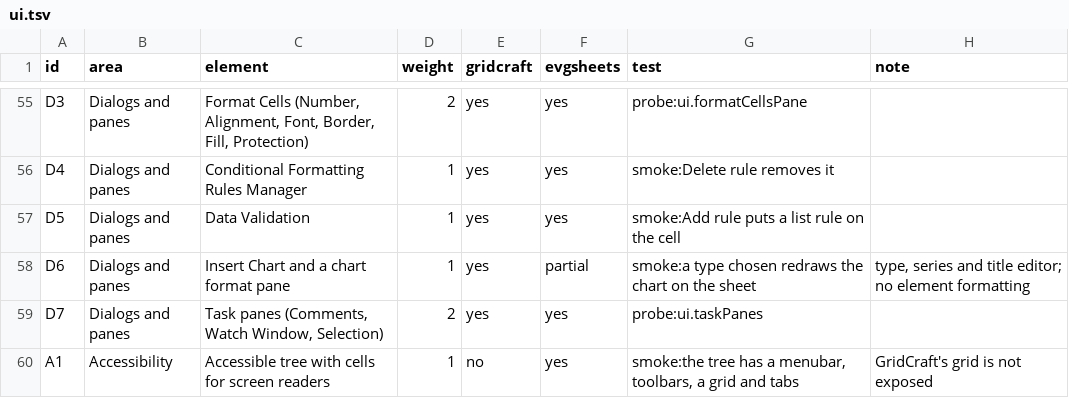
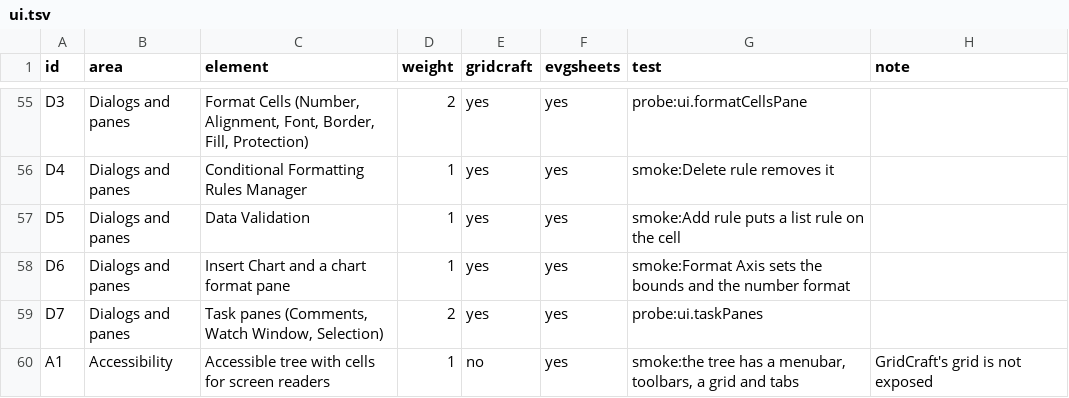
Before and after one commit to terotests/EVGSheets, a TSV file: parity/ui.tsv, drawn as a sheet; only a part is shown, gaps mark what is left out.

```diff
--- a/parity/ui.tsv
+++ b/parity/ui.tsv
@@ -57,3 +57,3 @@ D4	Dialogs and panes	Conditional Formatting Rules Manager	1	yes	yes	smoke:Delete
 D5	Dialogs and panes	Data Validation	1	yes	yes	smoke:Add rule puts a list rule on the cell	
-D6	Dialogs and panes	Insert Chart and a chart format pane	1	yes	partial	smoke:a type chosen redraws the chart on the sheet	type, series and title editor; no element formatting
+D6	Dialogs and panes	Insert Chart and a chart format pane	1	yes	yes	smoke:Format Axis sets the bounds and the number format	
 D7	Dialogs and panes	Task panes (Comments, Watch Window, Selection)	2	yes	yes	probe:ui.taskPanes	
```
Also changed, not shown: parity/metrics.tsv, 13 other files.
